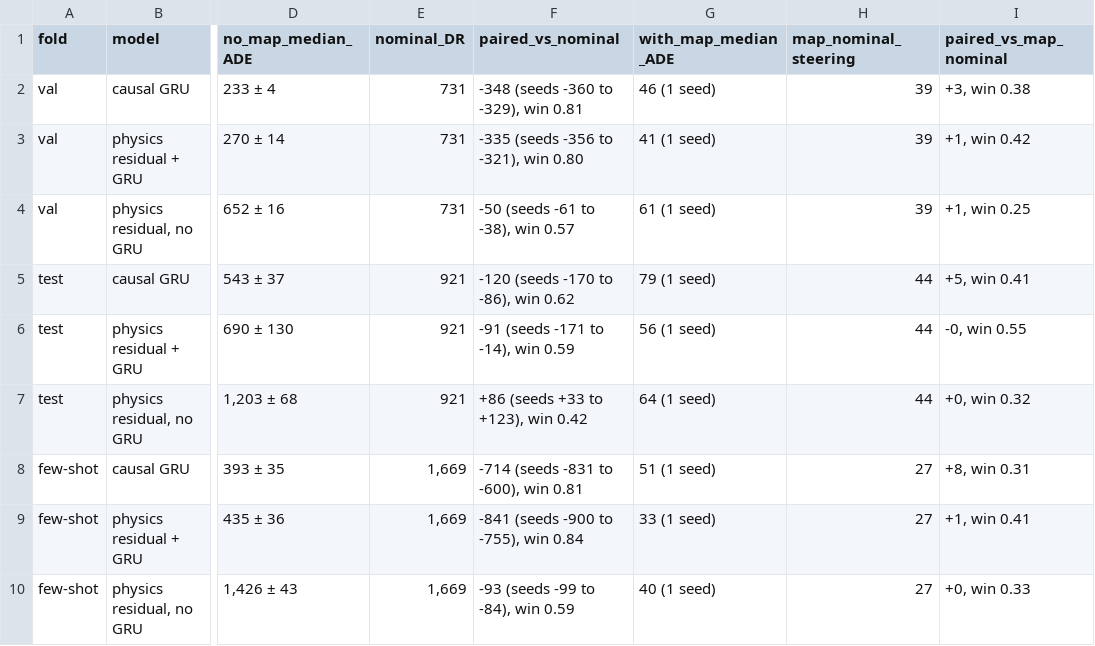
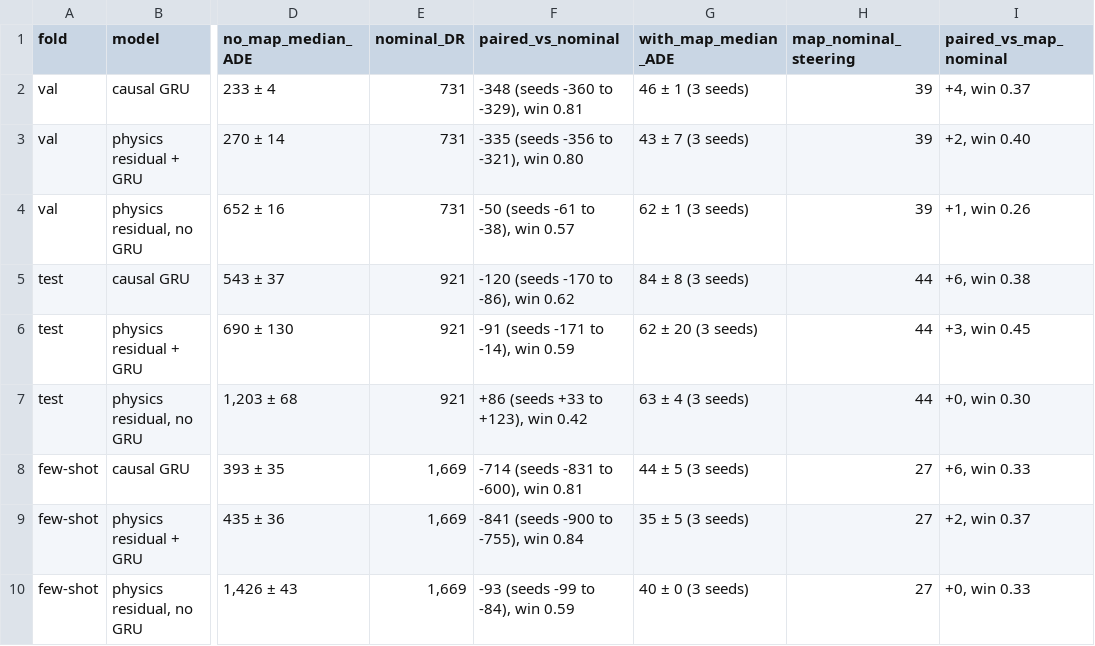
Before and after one commit to WangYuHang-cmd/GPS--CAN, a CSV file: reports/paper/tables/T3_learned_2x2.csv, drawn as a sheet; only a part is shown, gaps mark what is left out; the diff names each change by its address in the sheet, - before the commit and + after, or states it on an @@ line.

```diff
--- a/reports/paper/tables/T3_learned_2x2.csv
+++ b/reports/paper/tables/T3_learned_2x2.csv
-G2 (with_map_median_ADE): 46 (1 seed)
+G2 (with_map_median_ADE): 46 ± 1 (3 seeds)
-I2 (paired_vs_map_nominal): +3, win 0.38
+I2 (paired_vs_map_nominal): +4, win 0.37
-G3 (with_map_median_ADE): 41 (1 seed)
+G3 (with_map_median_ADE): 43 ± 7 (3 seeds)
-I3 (paired_vs_map_nominal): +1, win 0.42
+I3 (paired_vs_map_nominal): +2, win 0.40
-G4 (with_map_median_ADE): 61 (1 seed)
+G4 (with_map_median_ADE): 62 ± 1 (3 seeds)
-I4 (paired_vs_map_nominal): +1, win 0.25
+I4 (paired_vs_map_nominal): +1, win 0.26
-G5 (with_map_median_ADE): 79 (1 seed)
+G5 (with_map_median_ADE): 84 ± 8 (3 seeds)
-I5 (paired_vs_map_nominal): +5, win 0.41
+I5 (paired_vs_map_nominal): +6, win 0.38
-G6 (with_map_median_ADE): 56 (1 seed)
+G6 (with_map_median_ADE): 62 ± 20 (3 seeds)
-I6 (paired_vs_map_nominal): -0, win 0.55
+I6 (paired_vs_map_nominal): +3, win 0.45
-G7 (with_map_median_ADE): 64 (1 seed)
+G7 (with_map_median_ADE): 63 ± 4 (3 seeds)
-I7 (paired_vs_map_nominal): +0, win 0.32
+I7 (paired_vs_map_nominal): +0, win 0.30
-G8 (with_map_median_ADE): 51 (1 seed)
+G8 (with_map_median_ADE): 44 ± 5 (3 seeds)
-I8 (paired_vs_map_nominal): +8, win 0.31
+I8 (paired_vs_map_nominal): +6, win 0.33
-G9 (with_map_median_ADE): 33 (1 seed)
+G9 (with_map_median_ADE): 35 ± 5 (3 seeds)
-I9 (paired_vs_map_nominal): +1, win 0.41
+I9 (paired_vs_map_nominal): +2, win 0.37
-G10 (with_map_median_ADE): 40 (1 seed)
+G10 (with_map_median_ADE): 40 ± 0 (3 seeds)
```
Also changed, not shown: reports/paper/tables/T1_main_board_w05.csv, 10 other files.
